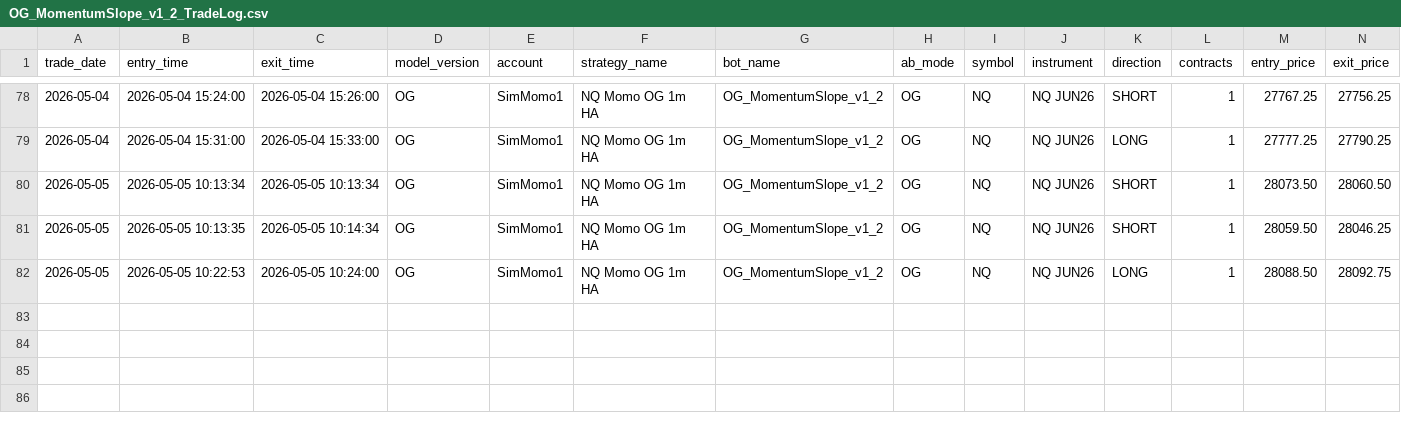
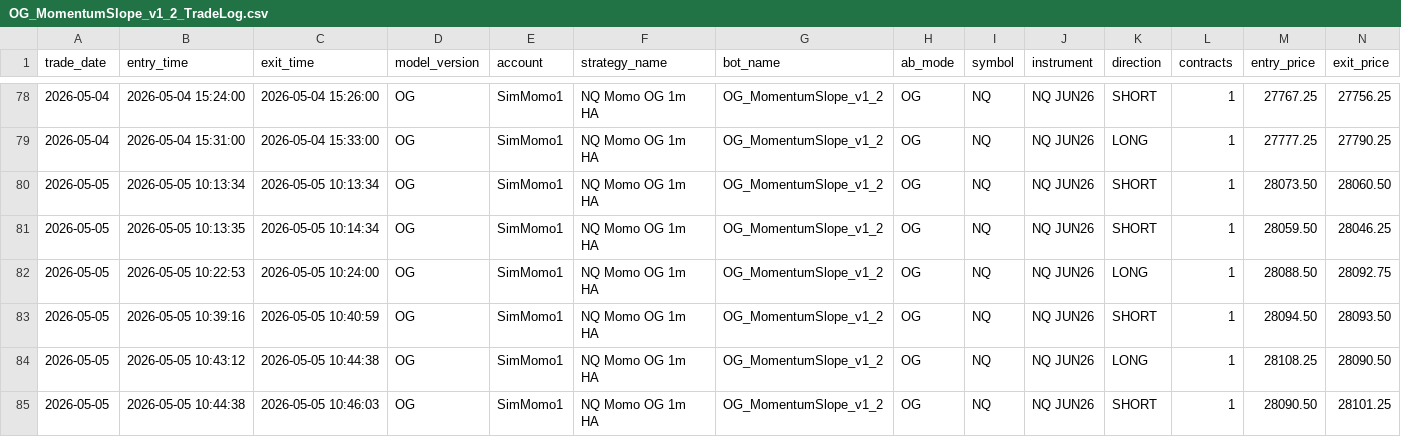
Before and after one commit to DailyLectio/hmm-regime-matrix-models, a CSV file: NT8_Regimes/OG/TradeLog/OG_MomentumSlope_v1_2_TradeLog.csv, drawn as a sheet; only a part is shown, gaps mark what is left out; rows hold the shown columns only; the diff names each change by its address in the sheet, - before the commit and + after, or states it on an @@ line.

```diff
--- a/NT8_Regimes/OG/TradeLog/OG_MomentumSlope_v1_2_TradeLog.csv
+++ b/NT8_Regimes/OG/TradeLog/OG_MomentumSlope_v1_2_TradeLog.csv
+row 83: 2026-05-05 | 2026-05-05 10:39:16 | 2026-05-05 10:40:59 | OG | SimMomo1 | NQ Momo OG 1m HA | OG_MomentumSlope_v1_2 | OG | NQ | NQ JUN26 | SHORT | 1 | 28094.50 | 28093.50
+row 84: 2026-05-05 | 2026-05-05 10:43:12 | 2026-05-05 10:44:38 | OG | SimMomo1 | NQ Momo OG 1m HA | OG_MomentumSlope_v1_2 | OG | NQ | NQ JUN26 | LONG | 1 | 28108.25 | 28090.50
+row 85: 2026-05-05 | 2026-05-05 10:44:38 | 2026-05-05 10:46:03 | OG | SimMomo1 | NQ Momo OG 1m HA | OG_MomentumSlope_v1_2 | OG | NQ | NQ JUN26 | SHORT | 1 | 28090.50 | 28101.25
```
Also changed, not shown: NT8_Regimes/V1A/TradeLog/V1A_TradeLog.csv, NT8_Regimes/V1B/TradeLog/KalmanPulse_Fader_B_TradeLog.csv, 5 other files.
